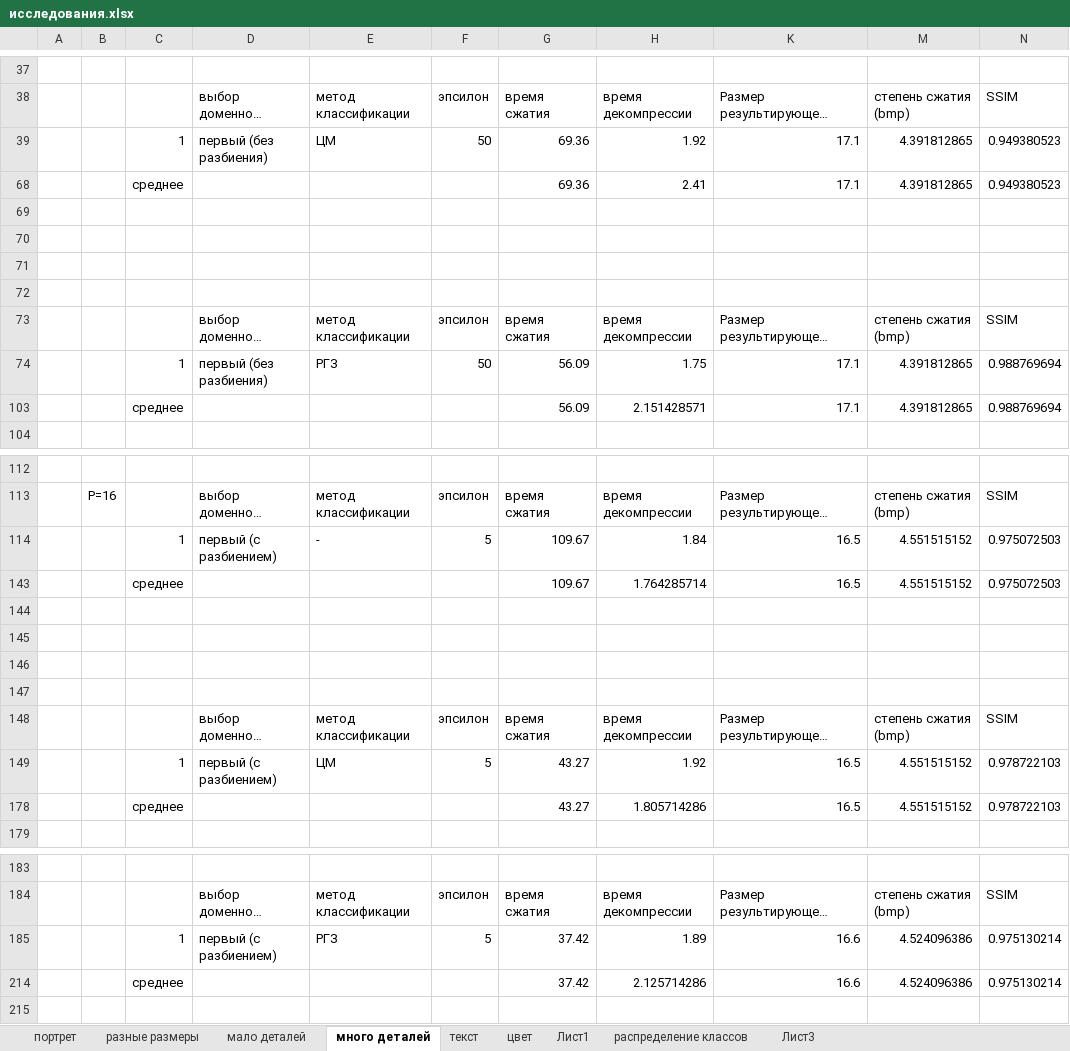
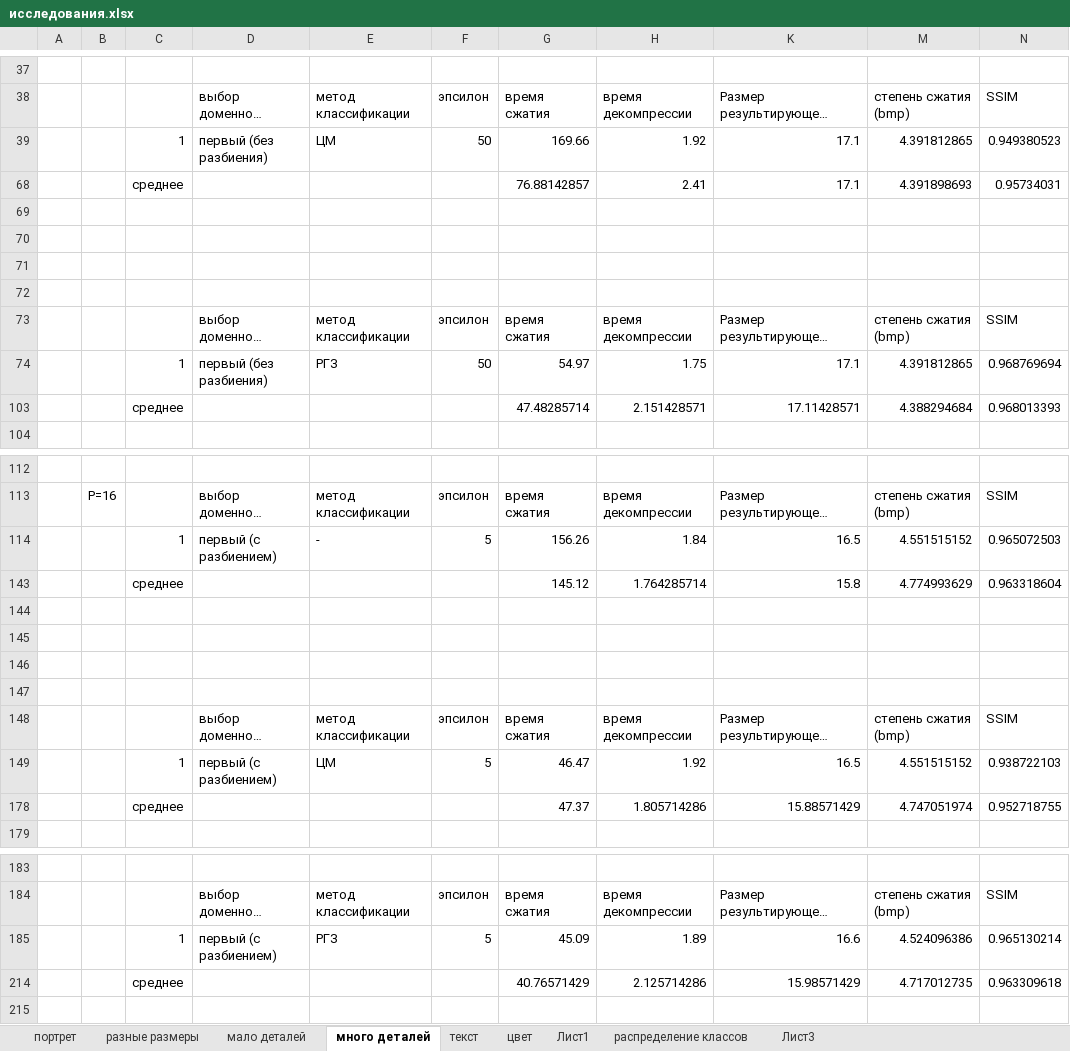
Before and after one commit to ViktoriaWofC/Fractl, an Excel workbook: documents/исследования.xlsx, sheet много деталей, drawn as a sheet; only a part is shown, gaps mark what is left out; long unchanged cells end in …; values as stored, in another font and other column widths than the file's, no borders; charts and pictures not drawn; removed rows and columns are numbered as before the commit, all else as after; the diff covers the shown part only; the diff names each change by its address in the sheet, - before the commit and + after, or states it on an @@ line.

```diff
--- a/documents/исследования.xlsx (sheet много деталей)
+++ b/documents/исследования.xlsx (sheet много деталей)
-G39: 69.36
+G39: 169.66
-G68: 69.36
+G68: 76.88142857
-M68: 4.391812865
+M68: 4.391898693
-N68: 0.949380523
+N68: 0.95734031
-G74: 56.09
+G74: 54.97
-N74: 0.988769694
+N74: 0.968769694
-row 103:  |  | среднее |  |  |  | 56.09 | 2.151428571 | 17.1 | 4.391812865 | 0.988769694
+row 103:  |  | среднее |  |  |  | 47.48285714 | 2.151428571 | 17.11428571 | 4.388294684 | 0.968013393
-G114: 109.67
+G114: 156.26
-N114: 0.975072503
+N114: 0.965072503
-row 143:  |  | среднее |  |  |  | 109.67 | 1.764285714 | 16.5 | 4.551515152 | 0.975072503
+row 143:  |  | среднее |  |  |  | 145.12 | 1.764285714 | 15.8 | 4.774993629 | 0.963318604
-G149: 43.27
+G149: 46.47
-N149: 0.978722103
+N149: 0.938722103
-row 178:  |  | среднее |  |  |  | 43.27 | 1.805714286 | 16.5 | 4.551515152 | 0.978722103
+row 178:  |  | среднее |  |  |  | 47.37 | 1.805714286 | 15.88571429 | 4.747051974 | 0.952718755
-G185: 37.42
+G185: 45.09
-N185: 0.975130214
+N185: 0.965130214
-row 214:  |  | среднее |  |  |  | 37.42 | 2.125714286 | 16.6 | 4.524096386 | 0.975130214
+row 214:  |  | среднее |  |  |  | 40.76571429 | 2.125714286 | 15.98571429 | 4.717012735 | 0.963309618
```
Also changed, not shown: 20 added rows, 26 removed rows, 28 hidden or unhidden rows, 13 edited cells and cell formats elsewhere in this sheet, sheet портрет, sheet мало деталей, formulas that keep their value, hidden cells, charts or pictures.
